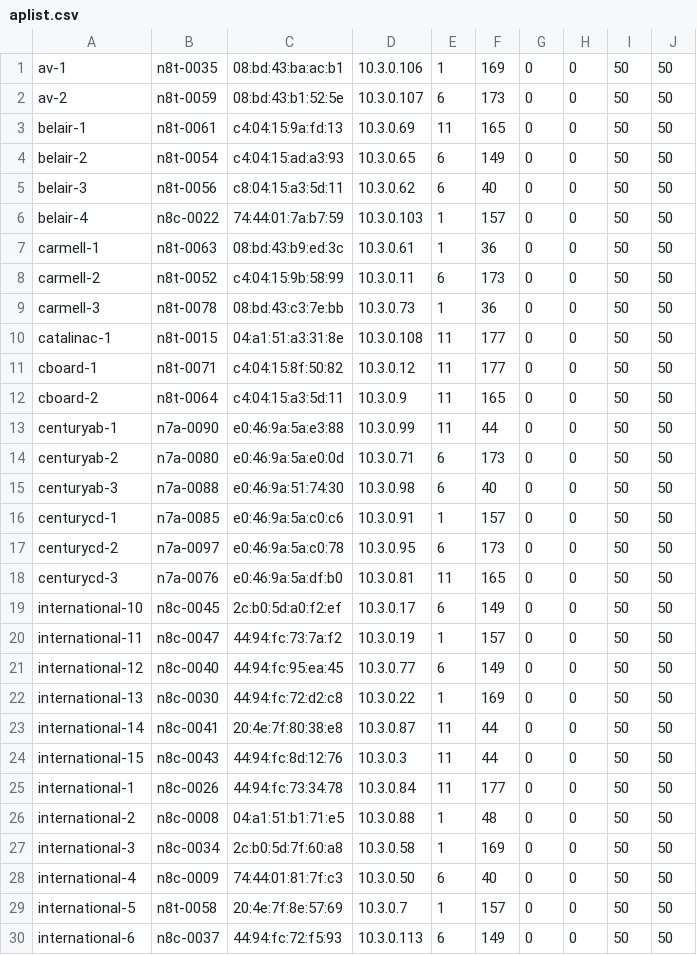
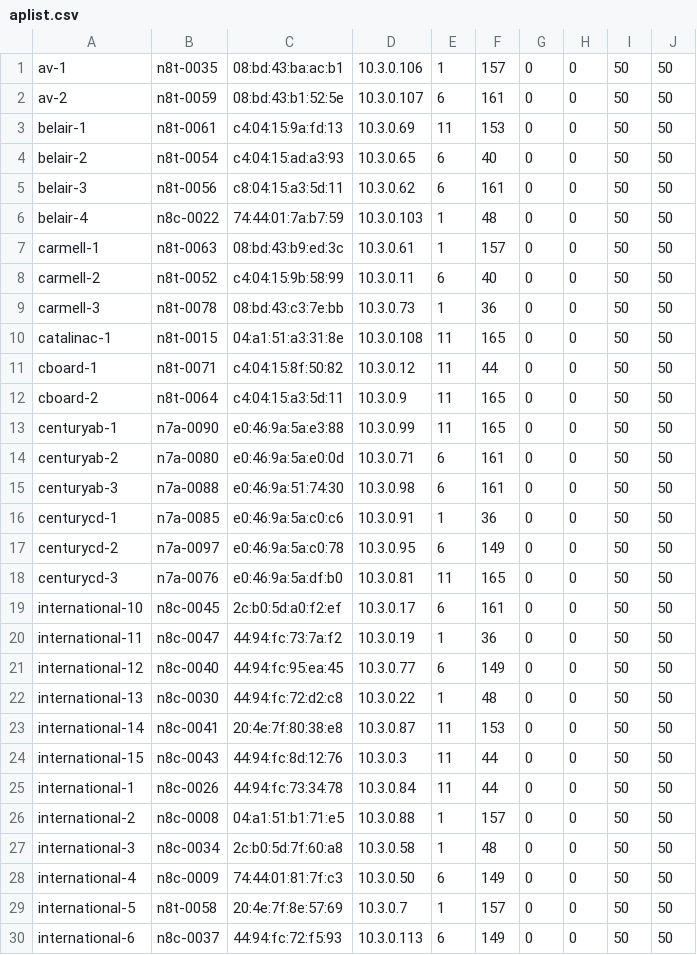
Before and after one commit to socallinuxexpo/scale-network, a CSV file: facts/aps/aplist.csv, drawn as a sheet; only a part is shown; the diff covers the shown part only.

Commit message:
mend

```diff
--- a/facts/aps/aplist.csv
+++ b/facts/aps/aplist.csv
@@ -1,29 +1,29 @@
-av-1,n8t-0035,08:bd:43:ba:ac:b1,10.3.0.106,1,169,0,0,50,50
-av-2,n8t-0059,08:bd:43:b1:52:5e,10.3.0.107,6,173,0,0,50,50
-belair-1,n8t-0061,c4:04:15:9a:fd:13,10.3.0.69,11,165,0,0,50,50
-belair-2,n8t-0054,c4:04:15:ad:a3:93,10.3.0.65,6,149,0,0,50,50
-belair-3,n8t-0056,c8:04:15:a3:5d:11,10.3.0.62,6,40,0,0,50,50
-belair-4,n8c-0022,74:44:01:7a:b7:59,10.3.0.103,1,157,0,0,50,50
-carmell-1,n8t-0063,08:bd:43:b9:ed:3c,10.3.0.61,1,36,0,0,50,50
-carmell-2,n8t-0052,c4:04:15:9b:58:99,10.3.0.11,6,173,0,0,50,50
+av-1,n8t-0035,08:bd:43:ba:ac:b1,10.3.0.106,1,157,0,0,50,50
+av-2,n8t-0059,08:bd:43:b1:52:5e,10.3.0.107,6,161,0,0,50,50
+belair-1,n8t-0061,c4:04:15:9a:fd:13,10.3.0.69,11,153,0,0,50,50
+belair-2,n8t-0054,c4:04:15:ad:a3:93,10.3.0.65,6,40,0,0,50,50
+belair-3,n8t-0056,c8:04:15:a3:5d:11,10.3.0.62,6,161,0,0,50,50
+belair-4,n8c-0022,74:44:01:7a:b7:59,10.3.0.103,1,48,0,0,50,50
+carmell-1,n8t-0063,08:bd:43:b9:ed:3c,10.3.0.61,1,157,0,0,50,50
+carmell-2,n8t-0052,c4:04:15:9b:58:99,10.3.0.11,6,40,0,0,50,50
 carmell-3,n8t-0078,08:bd:43:c3:7e:bb,10.3.0.73,1,36,0,0,50,50
-catalinac-1,n8t-0015,04:a1:51:a3:31:8e,10.3.0.108,11,177,0,0,50,50
-cboard-1,n8t-0071,c4:04:15:8f:50:82,10.3.0.12,11,177,0,0,50,50
+catalinac-1,n8t-0015,04:a1:51:a3:31:8e,10.3.0.108,11,165,0,0,50,50
+cboard-1,n8t-0071,c4:04:15:8f:50:82,10.3.0.12,11,44,0,0,50,50
 cboard-2,n8t-0064,c4:04:15:a3:5d:11,10.3.0.9,11,165,0,0,50,50
-centuryab-1,n7a-0090,e0:46:9a:5a:e3:88,10.3.0.99,11,44,0,0,50,50
-centuryab-2,n7a-0080,e0:46:9a:5a:e0:0d,10.3.0.71,6,173,0,0,50,50
-centuryab-3,n7a-0088,e0:46:9a:51:74:30,10.3.0.98,6,40,0,0,50,50
-centurycd-1,n7a-0085,e0:46:9a:5a:c0:c6,10.3.0.91,1,157,0,0,50,50
-centurycd-2,n7a-0097,e0:46:9a:5a:c0:78,10.3.0.95,6,173,0,0,50,50
+centuryab-1,n7a-0090,e0:46:9a:5a:e3:88,10.3.0.99,11,165,0,0,50,50
+centuryab-2,n7a-0080,e0:46:9a:5a:e0:0d,10.3.0.71,6,161,0,0,50,50
+centuryab-3,n7a-0088,e0:46:9a:51:74:30,10.3.0.98,6,161,0,0,50,50
+centurycd-1,n7a-0085,e0:46:9a:5a:c0:c6,10.3.0.91,1,36,0,0,50,50
+centurycd-2,n7a-0097,e0:46:9a:5a:c0:78,10.3.0.95,6,149,0,0,50,50
 centurycd-3,n7a-0076,e0:46:9a:5a:df:b0,10.3.0.81,11,165,0,0,50,50
-international-10,n8c-0045,2c:b0:5d:a0:f2:ef,10.3.0.17,6,149,0,0,50,50
-international-11,n8c-0047,44:94:fc:73:7a:f2,10.3.0.19,1,157,0,0,50,50
+international-10,n8c-0045,2c:b0:5d:a0:f2:ef,10.3.0.17,6,161,0,0,50,50
+international-11,n8c-0047,44:94:fc:73:7a:f2,10.3.0.19,1,36,0,0,50,50
 international-12,n8c-0040,44:94:fc:95:ea:45,10.3.0.77,6,149,0,0,50,50
-international-13,n8c-0030,44:94:fc:72:d2:c8,10.3.0.22,1,169,0,0,50,50
-international-14,n8c-0041,20:4e:7f:80:38:e8,10.3.0.87,11,44,0,0,50,50
+international-13,n8c-0030,44:94:fc:72:d2:c8,10.3.0.22,1,48,0,0,50,50
+international-14,n8c-0041,20:4e:7f:80:38:e8,10.3.0.87,11,153,0,0,50,50
 international-15,n8c-0043,44:94:fc:8d:12:76,10.3.0.3,11,44,0,0,50,50
-international-1,n8c-0026,44:94:fc:73:34:78,10.3.0.84,11,177,0,0,50,50
-international-2,n8c-0008,04:a1:51:b1:71:e5,10.3.0.88,1,48,0,0,50,50
-international-3,n8c-0034,2c:b0:5d:7f:60:a8,10.3.0.58,1,169,0,0,50,50
-international-4,n8c-0009,74:44:01:81:7f:c3,10.3.0.50,6,40,0,0,50,50
+international-1,n8c-0026,44:94:fc:73:34:78,10.3.0.84,11,44,0,0,50,50
+international-2,n8c-0008,04:a1:51:b1:71:e5,10.3.0.88,1,157,0,0,50,50
+international-3,n8c-0034,2c:b0:5d:7f:60:a8,10.3.0.58,1,48,0,0,50,50
+international-4,n8c-0009,74:44:01:81:7f:c3,10.3.0.50,6,149,0,0,50,50
 international-5,n8t-0058,20:4e:7f:8e:57:69,10.3.0.7,1,157,0,0,50,50
```
Also changed, not shown: 49 edited cells elsewhere in this file.
